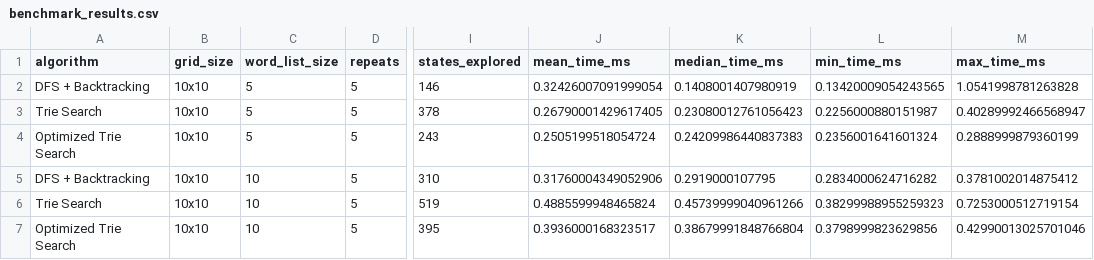
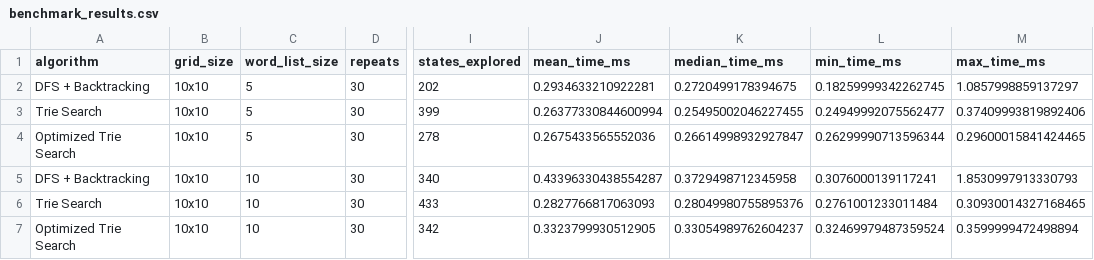
Before and after one commit to harshkdm31/word-search-puzzle-ai-solver, a CSV file: benchmark_results.csv, drawn as a sheet; only a part is shown, gaps mark what is left out; the diff covers the shown part only; the diff names each change by its address in the sheet, - before the commit and + after, or states it on an @@ line.

Commit message:
Checkpoint: UI theme and benchmark improvements

```diff
--- a/benchmark_results.csv
+++ b/benchmark_results.csv
-D2:D7 (repeats): 5
+D2:D7 (repeats): 30
-I2 (states_explored): 146
+I2 (states_explored): 202
-J2 (mean_time_ms): 0.32426007091999054
+J2 (mean_time_ms): 0.2934633210922281
-K2 (median_time_ms): 0.1408001407980919
+K2 (median_time_ms): 0.2720499178394675
-L2 (min_time_ms): 0.13420009054243565
+L2 (min_time_ms): 0.18259999342262745
-M2 (max_time_ms): 1.0541998781263828
+M2 (max_time_ms): 1.0857998859137297
-I3 (states_explored): 378
+I3 (states_explored): 399
-J3 (mean_time_ms): 0.26790001429617405
+J3 (mean_time_ms): 0.26377330844600994
-K3 (median_time_ms): 0.23080012761056423
+K3 (median_time_ms): 0.25495002046227455
-L3 (min_time_ms): 0.2256000880151987
+L3 (min_time_ms): 0.24949992075562477
-M3 (max_time_ms): 0.40289992466568947
+M3 (max_time_ms): 0.37409993819892406
-I4 (states_explored): 243
+I4 (states_explored): 278
-J4 (mean_time_ms): 0.2505199518054724
+J4 (mean_time_ms): 0.2675433565552036
-K4 (median_time_ms): 0.24209986440837383
+K4 (median_time_ms): 0.26614998932927847
-L4 (min_time_ms): 0.2356001641601324
+L4 (min_time_ms): 0.26299990713596344
-M4 (max_time_ms): 0.2888999879360199
+M4 (max_time_ms): 0.29600015841424465
-I5 (states_explored): 310
+I5 (states_explored): 340
-J5 (mean_time_ms): 0.31760004349052906
+J5 (mean_time_ms): 0.43396330438554287
-K5 (median_time_ms): 0.2919000107795
+K5 (median_time_ms): 0.3729498712345958
-L5 (min_time_ms): 0.2834000624716282
+L5 (min_time_ms): 0.3076000139117241
-M5 (max_time_ms): 0.3781002014875412
+M5 (max_time_ms): 1.8530997913330793
-I6 (states_explored): 519
+I6 (states_explored): 433
-J6 (mean_time_ms): 0.4885599948465824
+J6 (mean_time_ms): 0.2827766817063093
-K6 (median_time_ms): 0.45739999040961266
+K6 (median_time_ms): 0.28049980755895376
-L6 (min_time_ms): 0.38299988955259323
+L6 (min_time_ms): 0.2761001233011484
-M6 (max_time_ms): 0.7253000512719154
+M6 (max_time_ms): 0.30930014327168465
-I7 (states_explored): 395
+I7 (states_explored): 342
-J7 (mean_time_ms): 0.3936000168323517
+J7 (mean_time_ms): 0.3323799930512905
-K7 (median_time_ms): 0.38679991848766804
+K7 (median_time_ms): 0.33054989762604237
-L7 (min_time_ms): 0.3798999823629856
+L7 (min_time_ms): 0.32469979487359524
-M7 (max_time_ms): 0.42990013025701046
+M7 (max_time_ms): 0.3599999472498894
```
Also changed, not shown: 126 edited cells elsewhere in this file, 9 other files.
